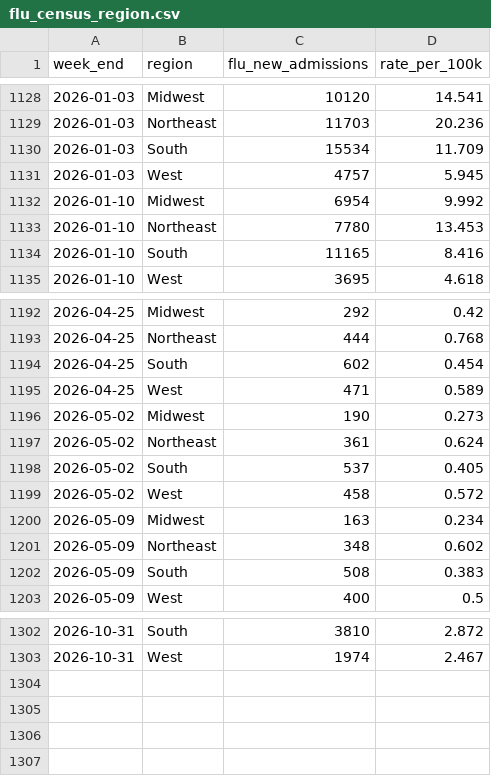
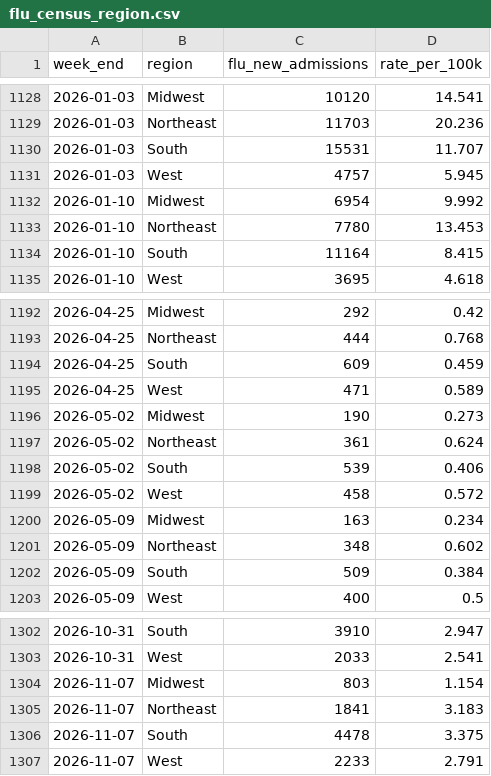
Before and after one commit to fartbagxp/health, a CSV file: data/processed/cdc_open/flu_census_region.csv, drawn as a sheet; only a part is shown, gaps mark what is left out; the diff covers the shown part only.

```diff
--- a/data/processed/cdc_open/flu_census_region.csv
+++ b/data/processed/cdc_open/flu_census_region.csv
@@ -1129,3 +1129,3 @@ week_end,region,flu_new_admissions,rate_per_100k
 2026-01-03,Northeast,11703,20.236
-2026-01-03,South,15534,11.709
+2026-01-03,South,15531,11.707
 2026-01-03,West,4757,5.945
@@ -1133,3 +1133,3 @@ week_end,region,flu_new_admissions,rate_per_100k
 2026-01-10,Northeast,7780,13.453
-2026-01-10,South,11165,8.416
+2026-01-10,South,11164,8.415
 2026-01-10,West,3695,4.618
@@ -1193,3 +1193,3 @@ week_end,region,flu_new_admissions,rate_per_100k
 2026-04-25,Northeast,444,0.768
-2026-04-25,South,602,0.454
+2026-04-25,South,609,0.459
 2026-04-25,West,471,0.589
@@ -1197,3 +1197,3 @@ week_end,region,flu_new_admissions,rate_per_100k
 2026-05-02,Northeast,361,0.624
-2026-05-02,South,537,0.405
+2026-05-02,South,539,0.406
 2026-05-02,West,458,0.572
@@ -1201,3 +1201,3 @@ week_end,region,flu_new_admissions,rate_per_100k
 2026-05-09,Northeast,348,0.602
-2026-05-09,South,508,0.383
+2026-05-09,South,509,0.384
 2026-05-09,West,400,0.5
@@ -1302,2 +1302,6 @@ week_end,region,flu_new_admissions,rate_per_100k
-2026-10-31,South,3810,2.872
-2026-10-31,West,1974,2.467
+2026-10-31,South,3910,2.947
+2026-10-31,West,2033,2.541
+2026-11-07,Midwest,803,1.154
+2026-11-07,Northeast,1841,3.183
+2026-11-07,South,4478,3.375
+2026-11-07,West,2233,2.791
```
Also changed, not shown: 84 edited cells elsewhere in this file, data/processed/cdc_open/wastewater_activity.csv, data/raw/cdc_open/cumulative_rsv_hosp.csv, 22 other files.
